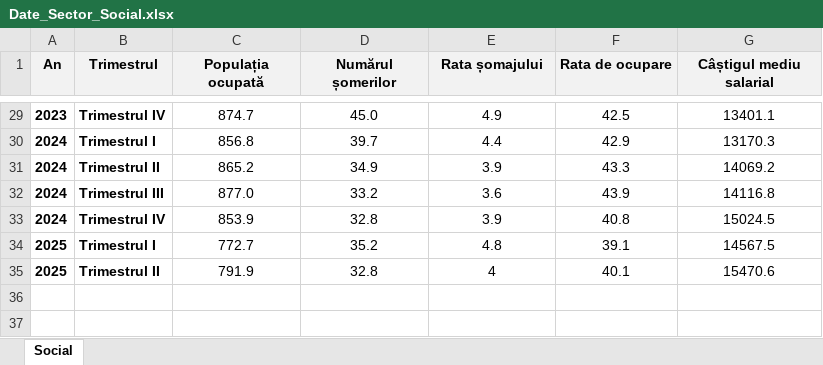
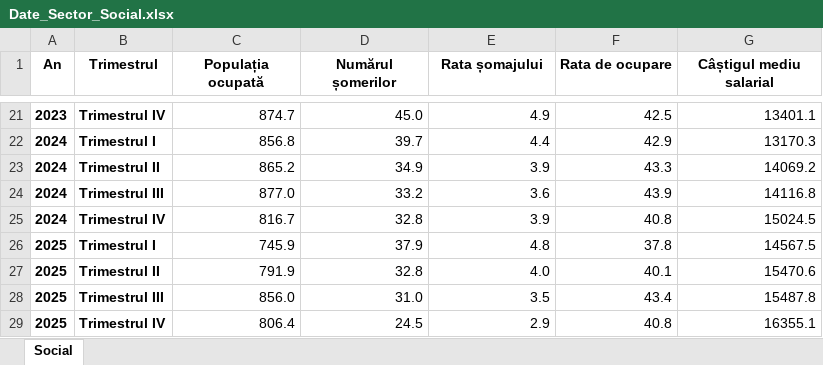
Before and after one commit to DanL1L/FrameworkData, an Excel workbook: data/Date_Sector_Social.xlsx, sheet Social, drawn as a sheet; only a part is shown, gaps mark what is left out; values as stored, in another font and other column widths than the file's, no borders; table styles not drawn; addresses are those after the commit; the diff covers the shown part only; the diff names each change by its address in the sheet, - before the commit and + after, or states it on an @@ line.

```diff
--- a/data/Date_Sector_Social.xlsx (sheet Social)
+++ b/data/Date_Sector_Social.xlsx (sheet Social)
-A1:G1 fill: #F2F2F2
+A1:G1 fill: none
-C21:G27 alignment: center
+C21:G27 alignment: right
-C25 (Populația ocupată): 853.9
+C25 (Populația ocupată): 816.7
-C26 (Populația ocupată): 772.7
+C26 (Populația ocupată): 745.9
-D26 (Numărul șomerilor): 35.2
+D26 (Numărul șomerilor): 37.9
-F26 (Rata de ocupare): 39.1
+F26 (Rata de ocupare): 37.8
-E27 (Rata șomajului): 4
+E27 (Rata șomajului): 4.0
+row 28: 2025 | Trimestrul III | 856.0 | 31.0 | 3.5 | 43.4 | 15487.8
+row 29: 2025 | Trimestrul IV | 806.4 | 24.5 | 2.9 | 40.8 | 16355.1
```
Also changed, not shown: 8 removed rows, 1 edited cell and cell formats elsewhere in this sheet.
